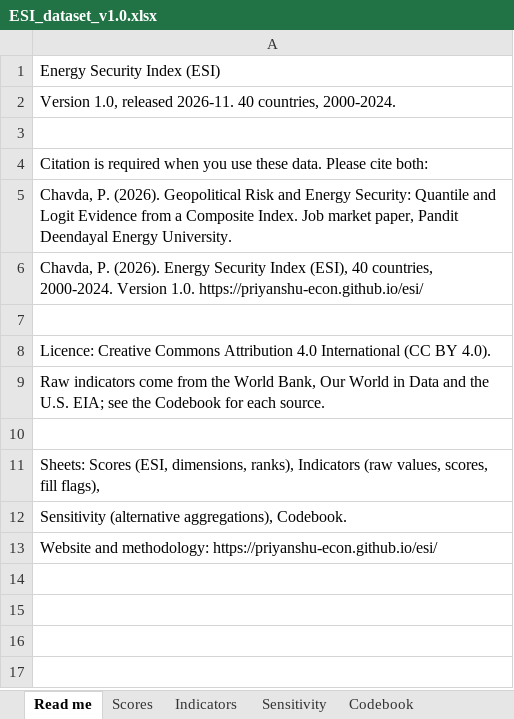
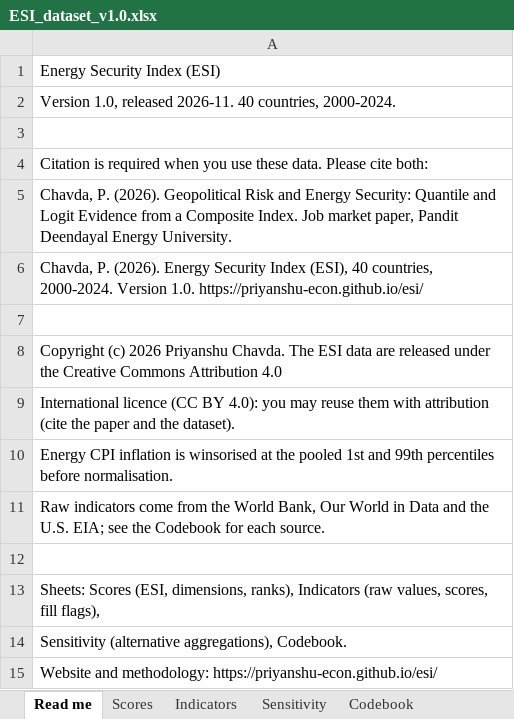
Before and after one commit to Priyanshu-econ/Priyanshu-econ.github.io, an Excel workbook: esi/downloads/ESI_dataset_v1.0.xlsx, sheet Read me, drawn as a sheet; values as stored, in another font and other column widths than the file's, no borders; the diff names each change by its address in the sheet, - before the commit and + after, or states it on an @@ line.

```diff
--- a/esi/downloads/ESI_dataset_v1.0.xlsx (sheet Read me)
+++ b/esi/downloads/ESI_dataset_v1.0.xlsx (sheet Read me)
-A8: Licence: Creative Commons Attribution 4.0 International (CC BY 4.0).
+A8: Copyright (c) 2026 Priyanshu Chavda. The ESI data are released under the Creative Commons Attribution 4.0
+row 9: International licence (CC BY 4.0): you may reuse them with attribution (cite the paper and the dataset).
+row 10: Energy CPI inflation is winsorised at the pooled 1st and 99th percentiles before normalisation.
```
Also changed, not shown: sheet Sensitivity, sheet Scores, sheet Indicators, sheet Codebook, 15 other files.
